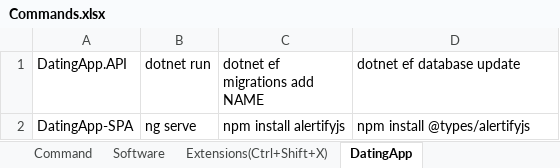
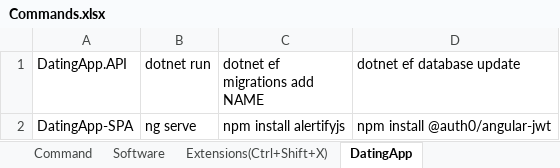
Before and after one commit to WTOPM/DatingApp.API, an Excel workbook: Commands.xlsx, sheet DatingApp, drawn as a sheet; values as stored, in another font and other column widths than the file's, no borders; the diff names each change by its address in the sheet, - before the commit and + after, or states it on an @@ line.

```diff
--- a/Commands.xlsx (sheet DatingApp)
+++ b/Commands.xlsx (sheet DatingApp)
-D2 (dotnet ef database update): npm install @types/alertifyjs
+D2 (dotnet ef database update): npm install @auth0/angular-jwt
```
Also changed, not shown: 1 other file.
